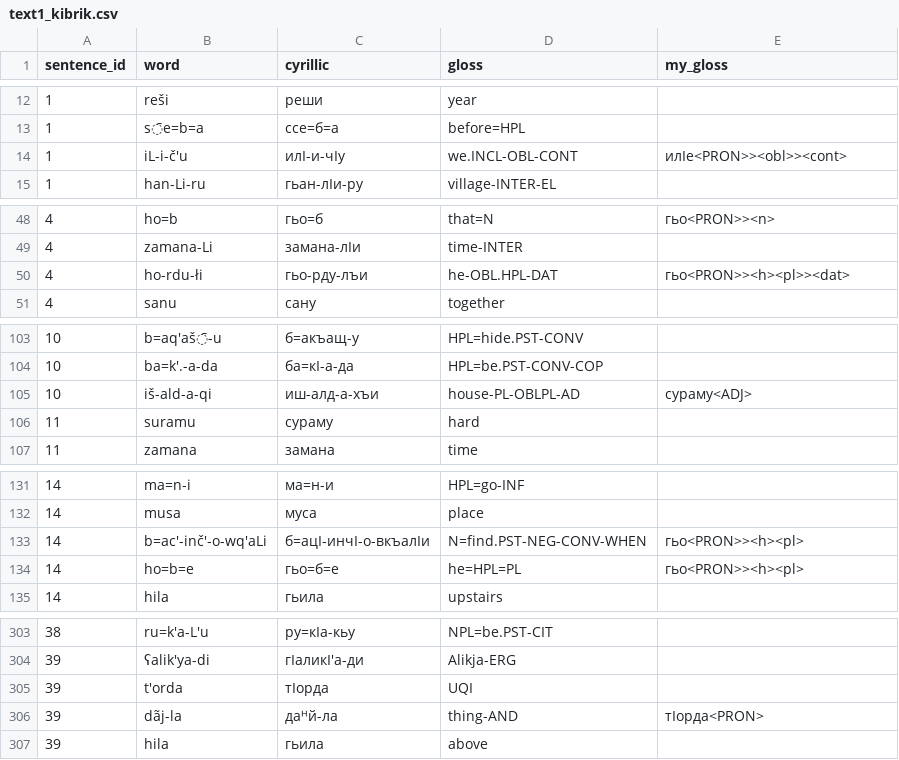
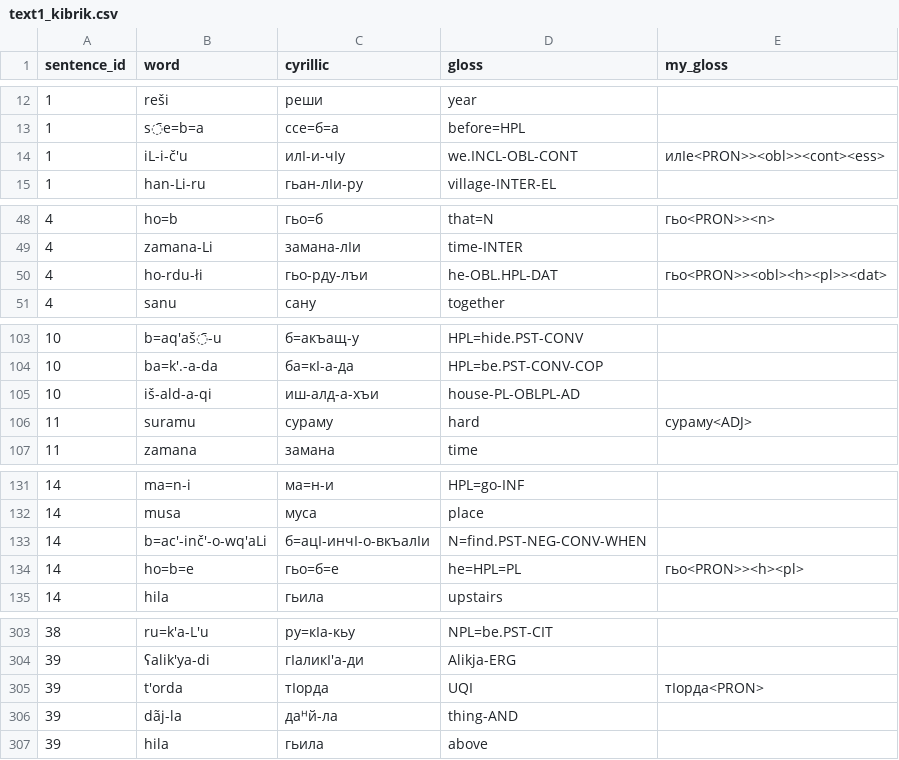
Before and after one commit to channrlotte/godoberi_transducer, a CSV file: text1_kibrik.csv, drawn as a sheet; only a part is shown, gaps mark what is left out; the diff covers the shown part only.

Commit message:
Fixed gold standard

```diff
--- a/text1_kibrik.csv
+++ b/text1_kibrik.csv
@@ -13,3 +13,3 @@
 1,s̄e=b=a,ссе=б=а,before=HPL,
-1,iL-i-č'u,илI-и-чIу,we.INCL-OBL-CONT,илIе<PRON>><obl>><cont>
+1,iL-i-č'u,илI-и-чIу,we.INCL-OBL-CONT,илIе<PRON>><obl>><cont><ess>
 1,han-Li-ru,гьан-лIи-ру,village-INTER-EL,
@@ -49,3 +49,3 @@
 4,zamana-Li,замана-лIи,time-INTER,
-4,ho-rdu-łi,гьо-рду-лъи,he-OBL.HPL-DAT,гьо<PRON>><h><pl>><dat>
+4,ho-rdu-łi,гьо-рду-лъи,he-OBL.HPL-DAT,гьо<PRON>><obl><h><pl>><dat>
 4,sanu,сану,together,
@@ -104,4 +104,4 @@
 10,ba=k'.-a-da,ба=кI-а-да,HPL=be.PST-CONV-COP,
-10,iš-ald-a-qi,иш-алд-а-хъи,house-PL-OBLPL-AD,сураму<ADJ>
-11,suramu,сураму,hard,
+10,iš-ald-a-qi,иш-алд-а-хъи,house-PL-OBLPL-AD,
+11,suramu,сураму,hard,сураму<ADJ>
 11,zamana,замана,time,
@@ -132,3 +132,3 @@
 14,musa,муса,place,
-14,b=ac'-inč'-o-wq'aLi,б=ацI-инчI-о-вкъалIи,N=find.PST-NEG-CONV-WHEN,гьо<PRON>><h><pl>
+14,b=ac'-inč'-o-wq'aLi,б=ацI-инчI-о-вкъалIи,N=find.PST-NEG-CONV-WHEN,
 14,ho=b=e,гьо=б=е,he=HPL=PL,гьо<PRON>><h><pl>
@@ -304,4 +304,4 @@
 39,ʕalik'ya-di,гIаликI'а-ди,Alikja-ERG,
-39,t'orda,тIорда,UQI,
-39,dãj-la,даᴴй-ла,thing-AND,тIорда<PRON>
+39,t'orda,тIорда,UQI,тIорда<PRON>
+39,dãj-la,даᴴй-ла,thing-AND,
 39,hila,гьила,above,
```
Also changed, not shown: 13 edited cells elsewhere in this file.
